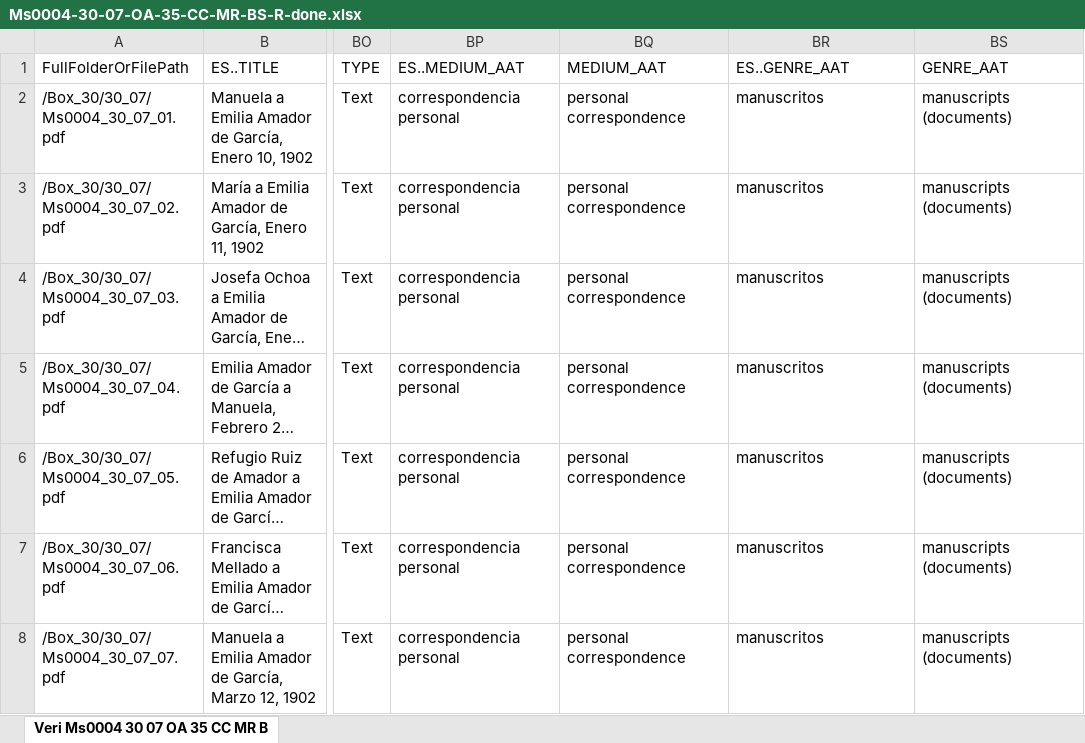
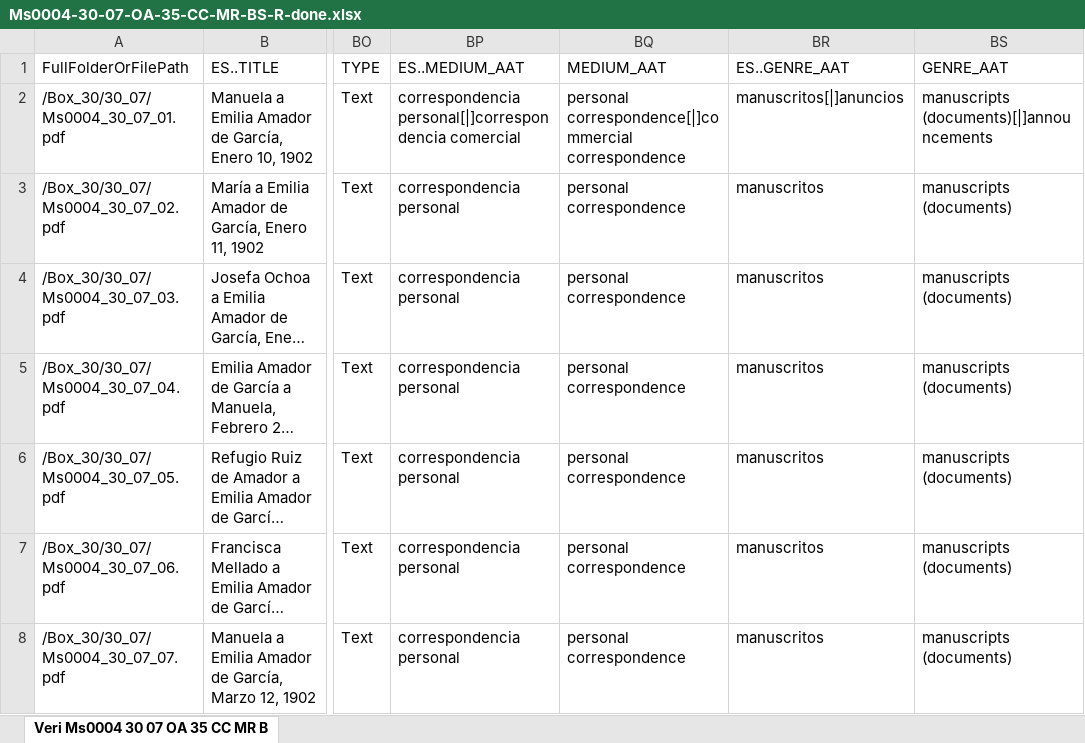
Before and after one commit to shrek2fan/MetadataProject, an Excel workbook: Ms0004-30-07-OA-35-CC-MR-BS-R-done.xlsx, sheet Veri Ms0004 30 07 OA 35 CC MR B, drawn as a sheet; only a part is shown, gaps mark what is left out; long unchanged cells end in …; values as stored, in another font and other column widths than the file's, no borders; the diff names each change by its address in the sheet, - before the commit and + after, or states it on an @@ line.

```diff
--- a/Ms0004-30-07-OA-35-CC-MR-BS-R-done.xlsx (sheet Veri Ms0004 30 07 OA 35 CC MR B)
+++ b/Ms0004-30-07-OA-35-CC-MR-BS-R-done.xlsx (sheet Veri Ms0004 30 07 OA 35 CC MR B)
-BP2 (ES..MEDIUM_AAT): correspondencia personal
+BP2 (ES..MEDIUM_AAT): correspondencia personal[|]correspondencia comercial
-BQ2 (MEDIUM_AAT): personal correspondence
+BQ2 (MEDIUM_AAT): personal correspondence[|]commercial correspondence
-BR2 (ES..GENRE_AAT): manuscritos
+BR2 (ES..GENRE_AAT): manuscritos[|]anuncios
-BS2 (GENRE_AAT): manuscripts (documents)
+BS2 (GENRE_AAT): manuscripts (documents)[|]announcements
```
Also changed, not shown: 29 other files.
